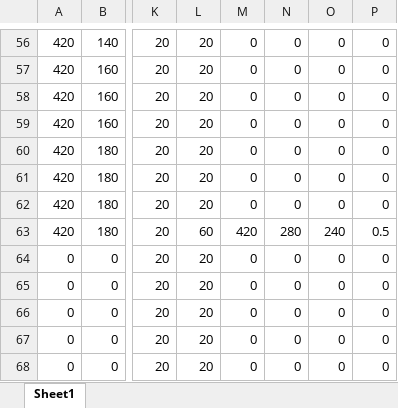
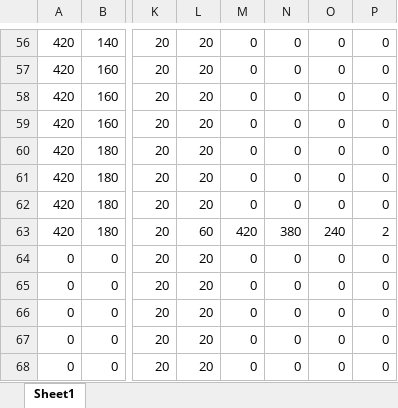
Before and after one commit to ita0124/GameProject, an Excel workbook: ActionGame-リファクタリング-/Data/CSV/Stage/Stage.xlsx, sheet Sheet1, drawn as a sheet; only a part is shown, gaps mark what is left out; values as stored, in another font and other column widths than the file's, no borders; the diff names each change by its address in the sheet, - before the commit and + after, or states it on an @@ line.

```diff
--- a/ActionGame-リファクタリング-/Data/CSV/Stage/Stage.xlsx (sheet Sheet1)
+++ b/ActionGame-リファクタリング-/Data/CSV/Stage/Stage.xlsx (sheet Sheet1)
-N63: 280
+N63: 380
-P63: 0.5
+P63: 2
```
Also changed, not shown: 8 other files.
